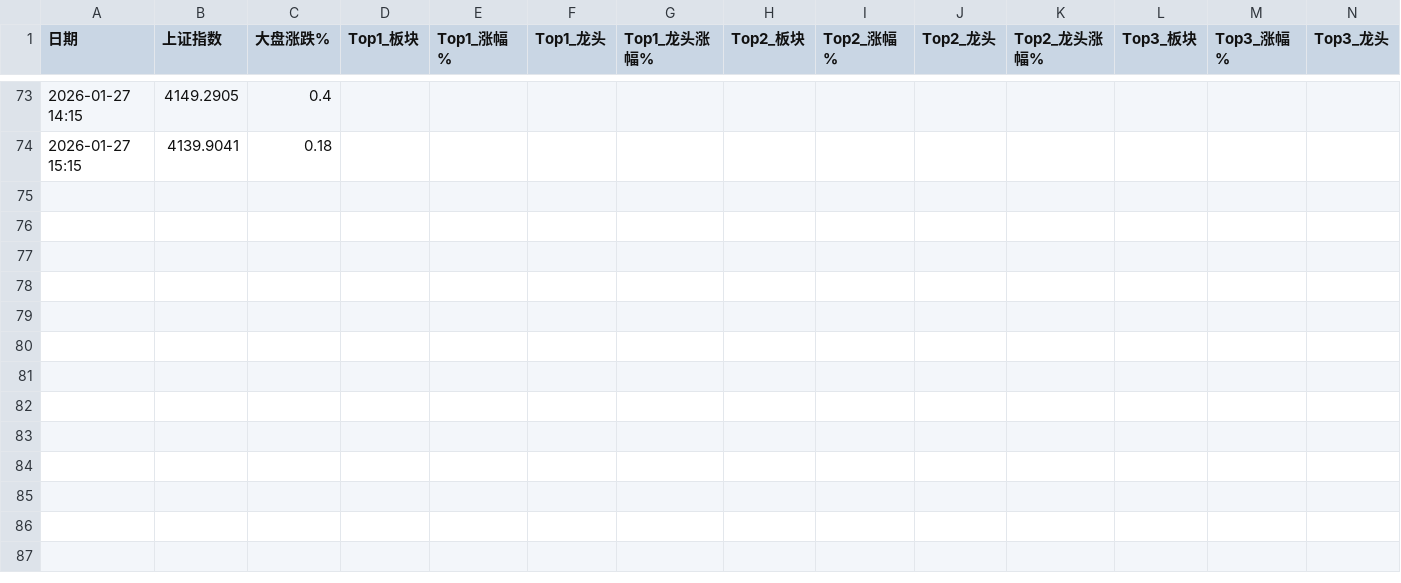
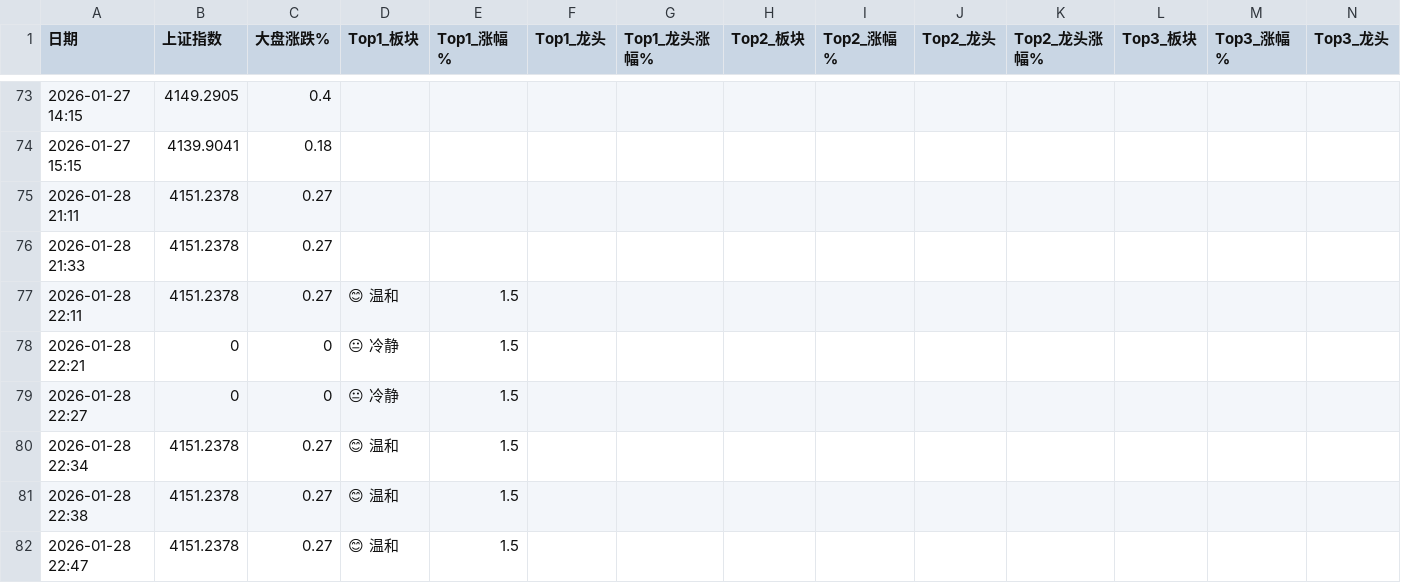
Before and after one commit to kkLullaby/n8n-financial-news-analyse-workflow, a CSV file: history_data.csv, drawn as a sheet; only a part is shown, gaps mark what is left out; rows hold the shown columns only; the diff names each change by its address in the sheet, - before the commit and + after, or states it on an @@ line.

```diff
--- a/history_data.csv
+++ b/history_data.csv
+row 75: 2026-01-28 21:11 | 4151.2378 | 0.27
+row 76: 2026-01-28 21:33 | 4151.2378 | 0.27
+row 77: 2026-01-28 22:11 | 4151.2378 | 0.27 | 😊 温和 | 1.5
+row 78: 2026-01-28 22:21 | 0 | 0 | 😐 冷静 | 1.5
+row 79: 2026-01-28 22:27 | 0 | 0 | 😐 冷静 | 1.5
+row 80: 2026-01-28 22:34 | 4151.2378 | 0.27 | 😊 温和 | 1.5
+row 81: 2026-01-28 22:38 | 4151.2378 | 0.27 | 😊 温和 | 1.5
+row 82: 2026-01-28 22:47 | 4151.2378 | 0.27 | 😊 温和 | 1.5
```
Also changed, not shown: 4 other files.
